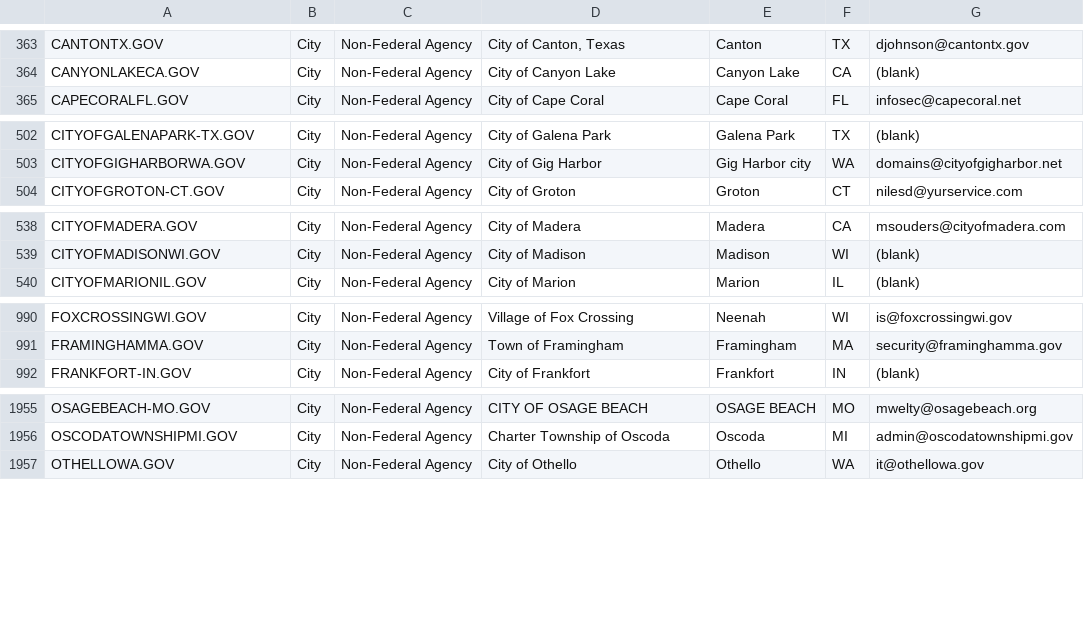
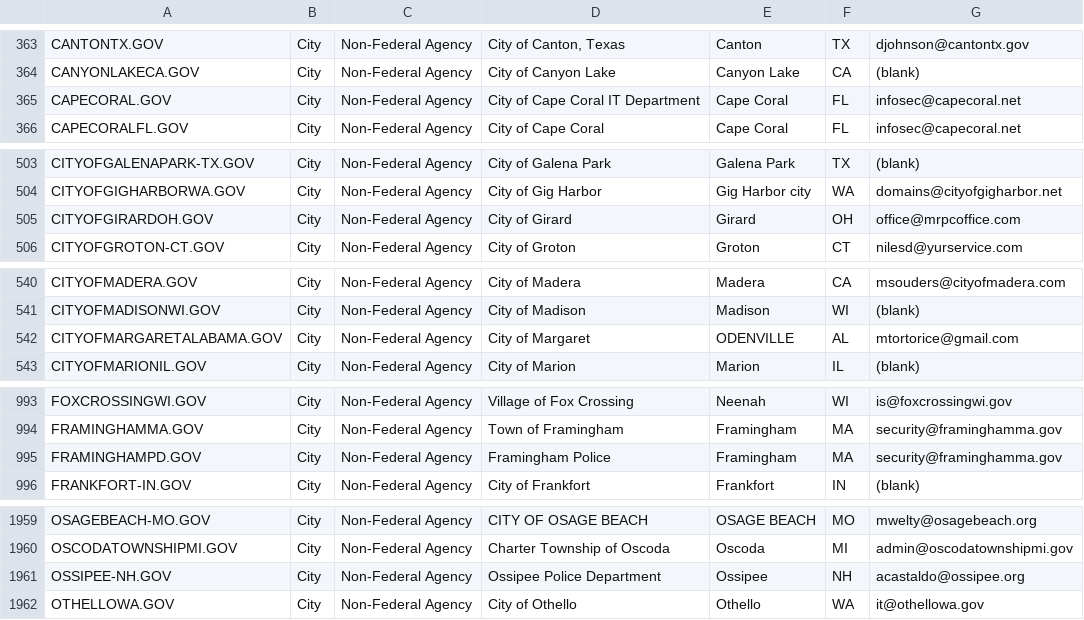
Before and after one commit to GSA/data, a CSV file: dotgov-domains/current-full.csv, drawn as a sheet; only a part is shown, gaps mark what is left out; the diff covers the shown part only; the diff names each change by its address in the sheet, - before the commit and + after, or states it on an @@ line.

```diff
--- a/dotgov-domains/current-full.csv
+++ b/dotgov-domains/current-full.csv
+row 365: CAPECORAL.GOV | City | Non-Federal Agency | City of Cape Coral IT Department | Cape Coral | FL | infosec@capecoral.net
+row 505: CITYOFGIRARDOH.GOV | City | Non-Federal Agency | City of Girard | Girard | OH | office@mrpcoffice.com
+row 542: CITYOFMARGARETALABAMA.GOV | City | Non-Federal Agency | City of Margaret | ODENVILLE | AL | mtortorice@gmail.com
+row 995: FRAMINGHAMPD.GOV | City | Non-Federal Agency | Framingham Police | Framingham | MA | security@framinghamma.gov
+row 1961: OSSIPEE-NH.GOV | City | Non-Federal Agency | Ossipee Police Department | Ossipee | NH | acastaldo@ossipee.org
```
Also changed, not shown: 3 added rows, 1 removed row and 12 edited cells elsewhere in this file, dotgov-domains/current-federal.csv.
